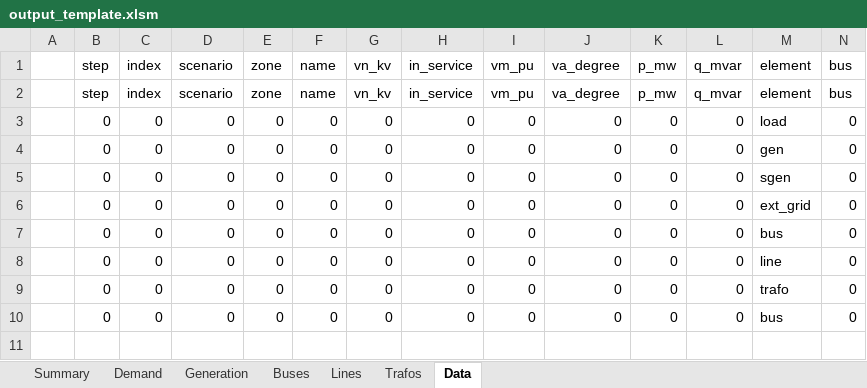
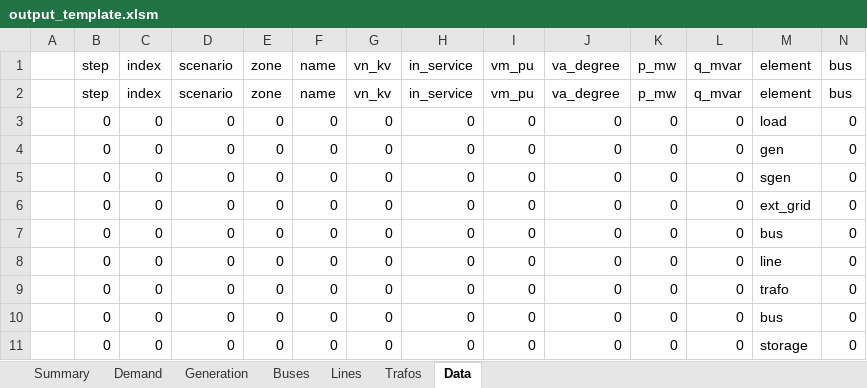
Before and after one commit to jiahechu/propens-pandapower, an Excel workbook: src/analysis/output_templates/output_template.xlsm, sheet Data, drawn as a sheet; only a part is shown; values as stored, in another font and other column widths than the file's, no borders; table styles not drawn; rows hold the shown columns only; the diff names each change by its address in the sheet, - before the commit and + after, or states it on an @@ line.

```diff
--- a/src/analysis/output_templates/output_template.xlsm (sheet Data)
+++ b/src/analysis/output_templates/output_template.xlsm (sheet Data)
+row 11:  | 0 | 0 | 0 | 0 | 0 | 0 | 0 | 0 | 0 | 0 | 0 | storage | 0
```
Also changed, not shown: charts or pictures, example/kerber_landnetz_fl2/scenarios/pv.xlsx, example/kerber_landnetz_fl2/scenarios/pv_storage.xlsx, 29 other files.
